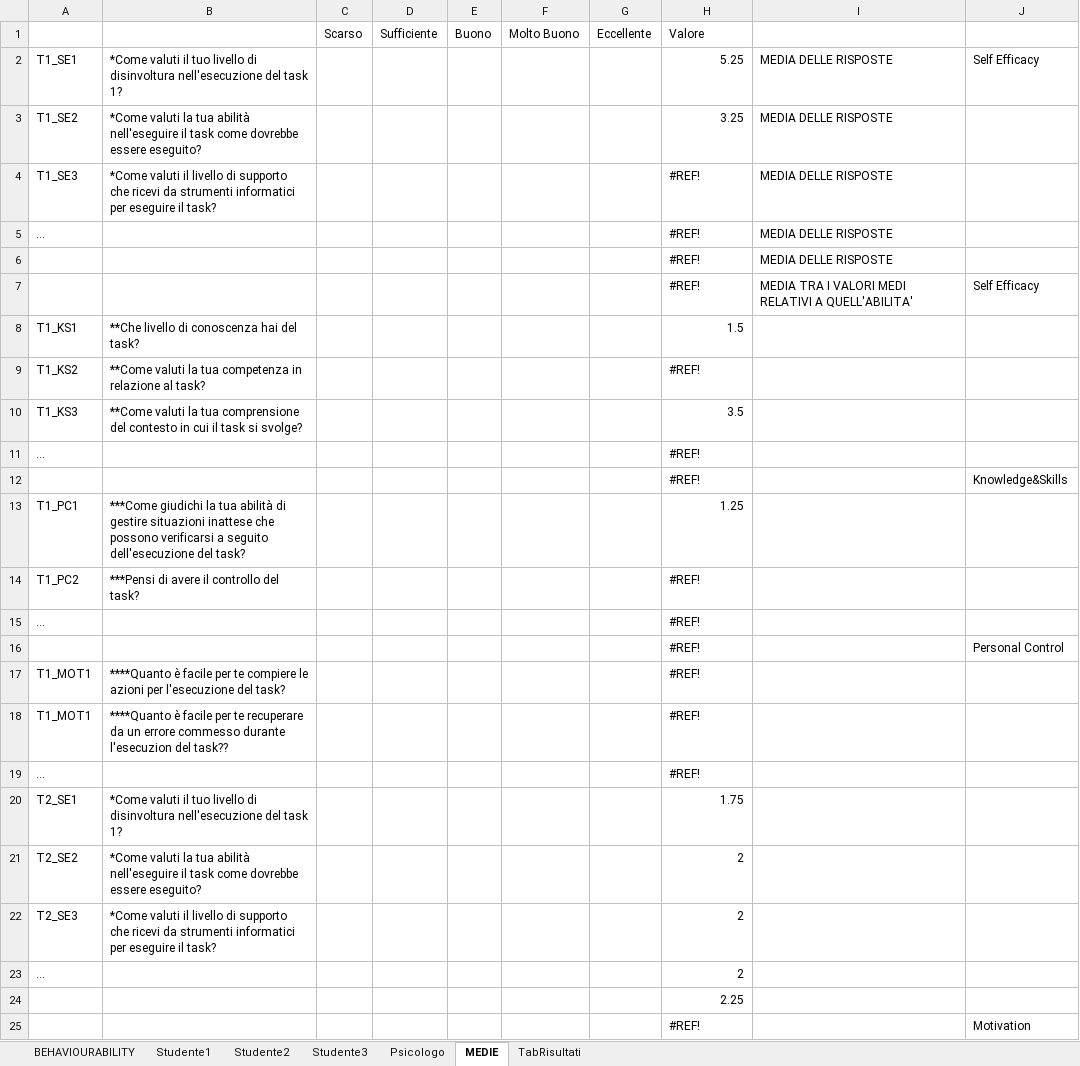
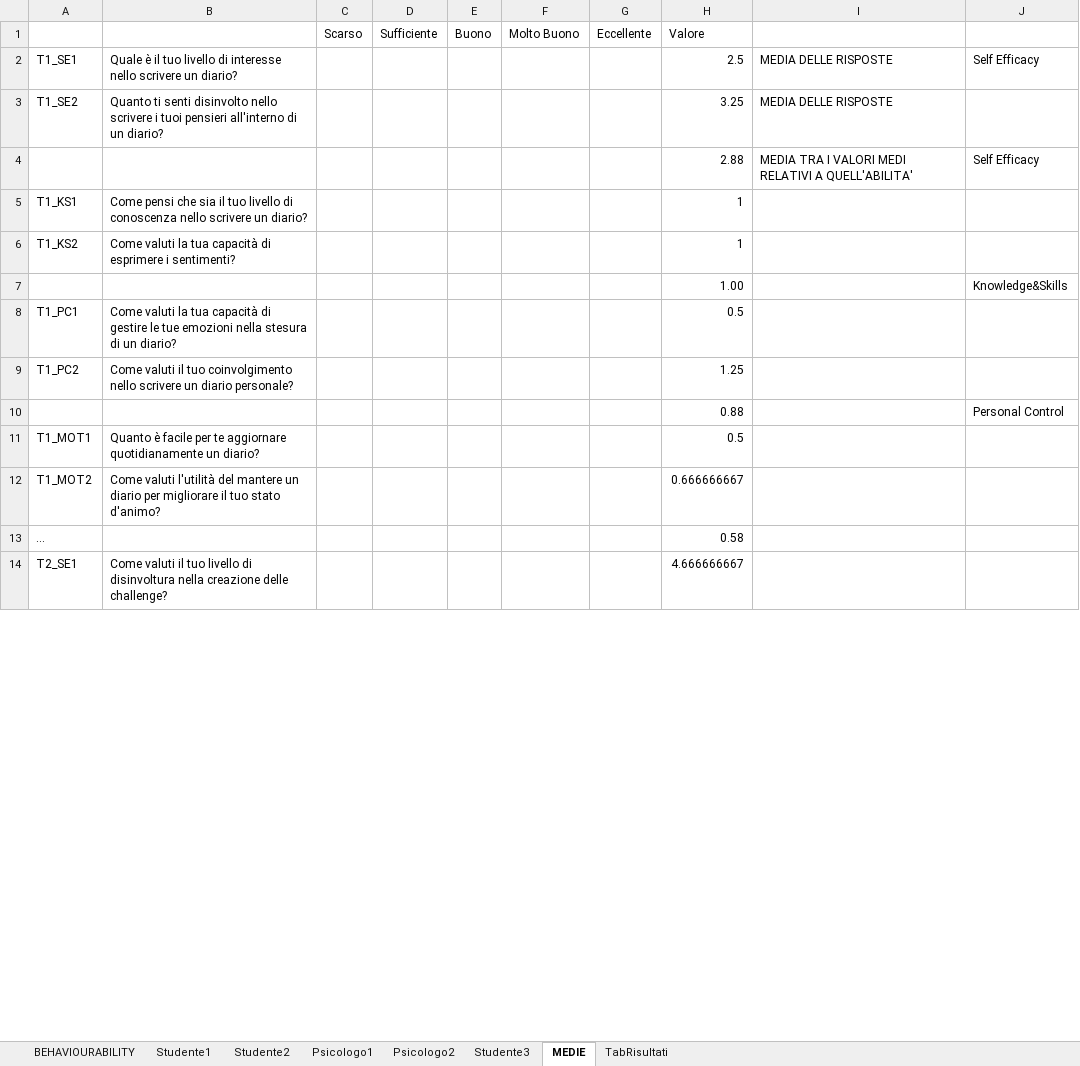
Before and after one commit to Alberto-00/Jiminy-Cricket, an Excel workbook: TemplateQuestionariUtenti.xlsx, sheet MEDIE, drawn as a sheet; only a part is shown; values as stored, in another font and other column widths than the file's, no cell formats; removed rows and columns are numbered as before the commit, all else as after; the diff covers the shown part only; the diff names each change by its address in the sheet, - before the commit and + after, or states it on an @@ line.

```diff
--- a/TemplateQuestionariUtenti.xlsx (sheet MEDIE)
+++ b/TemplateQuestionariUtenti.xlsx (sheet MEDIE)
-sheet tab: Psicologo
+sheet tab: Psicologo1
+sheet tab: Psicologo2
@@ sheet tab order changed: BEHAVIOURABILITY | Studente1 | Studente2 | Psicologo1 | Psicologo2 | Studente3 | MEDIE | TabRisultati @@
-B2: *Come valuti il tuo livello di disinvoltura nell'esecuzione del task 1?
+B2: Quale è il tuo livello di interesse nello scrivere un diario?
-H2 (Valore): 5.25
+H2 (Valore): 2.5
-B3: *Come valuti la tua abilità nell'eseguire il task come dovrebbe essere eseguito?
+B3: Quanto ti senti disinvolto nello scrivere i tuoi pensieri all'interno di un diario?
-row 4: T1_SE3 | *Come valuti il livello di supporto che ricevi da strumenti informatici per eseguire il task? |  |  |  |  |  | #REF! | MEDIA DELLE RISPOSTE
-row 5: … |  |  |  |  |  |  | #REF! | MEDIA DELLE RISPOSTE
-row 6:  |  |  |  |  |  |  | #REF! | MEDIA DELLE RISPOSTE
-H4 (Valore): #REF!
+H4 (Valore): 2.88
-B5: **Che livello di conoscenza hai del task?
+B5: Come pensi che sia il tuo livello di conoscenza nello scrivere un diario?
-H5 (Valore): 1.5
+H5 (Valore): 1
-B6: **Come valuti la tua competenza in relazione al task?
+B6: Come valuti la tua capacità di esprimere i sentimenti?
-H6 (Valore): #REF!
+H6 (Valore): 1
-row 10: T1_KS3 | **Come valuti la tua comprensione del contesto in cui il task si svolge? |  |  |  |  |  | 3.5
-row 11: … |  |  |  |  |  |  | #REF!
-H7 (Valore): #REF!
+H7 (Valore): 1.00
-B8: ***Come giudichi la tua abilità di gestire situazioni inattese che possono verificarsi a seguito dell'esecuzione del task?
+B8: Come valuti la tua capacità di gestire le tue emozioni nella stesura di un diario?
-H8 (Valore): 1.25
+H8 (Valore): 0.5
-B9: ***Pensi di avere il controllo del task?
+B9: Come valuti il tuo coinvolgimento nello scrivere un diario personale?
-H9 (Valore): #REF!
+H9 (Valore): 1.25
-row 15: … |  |  |  |  |  |  | #REF!
-H10 (Valore): #REF!
+H10 (Valore): 0.88
-B11: ****Quanto è facile per te compiere le azioni per l'esecuzione del task?
+B11: Quanto è facile per te aggiornare quotidianamente un diario?
-H11 (Valore): #REF!
+H11 (Valore): 0.5
-row 18: T1_MOT1 | ****Quanto è facile per te recuperare da un errore commesso durante l'esecuzion del task?? |  |  |  |  |  | #REF!
+row 12: T1_MOT2 | Come valuti l'utilità del mantere un diario per migliorare il tuo stato d'animo? |  |  |  |  |  | 0.666666667
-H13 (Valore): #REF!
+H13 (Valore): 0.58
-B14: *Come valuti il tuo livello di disinvoltura nell'esecuzione del task 1?
+B14: Come valuti il tuo livello di disinvoltura nella creazione delle challenge?
-H14 (Valore): 1.75
+H14 (Valore): 4.666666667
-row 21: T2_SE2 | *Come valuti la tua abilità nell'eseguire il task come dovrebbe essere eseguito? |  |  |  |  |  | 2
-row 22: T2_SE3 | *Come valuti il livello di supporto che ricevi da strumenti informatici per eseguire il task? |  |  |  |  |  | 2
-row 23: … |  |  |  |  |  |  | 2
-row 24:  |  |  |  |  |  |  | 2.25
-row 25:  |  |  |  |  |  |  | #REF! |  | Motivation
```
Also changed, not shown: 12 added rows, 3 removed rows and 14 edited cells elsewhere in this sheet, sheet Psicologo1, sheet Studente3, sheet Studente1, sheet Studente2, sheet TabRisultati, sheet BEHAVIOURABILITY, cell formats, formulas that keep their value.
